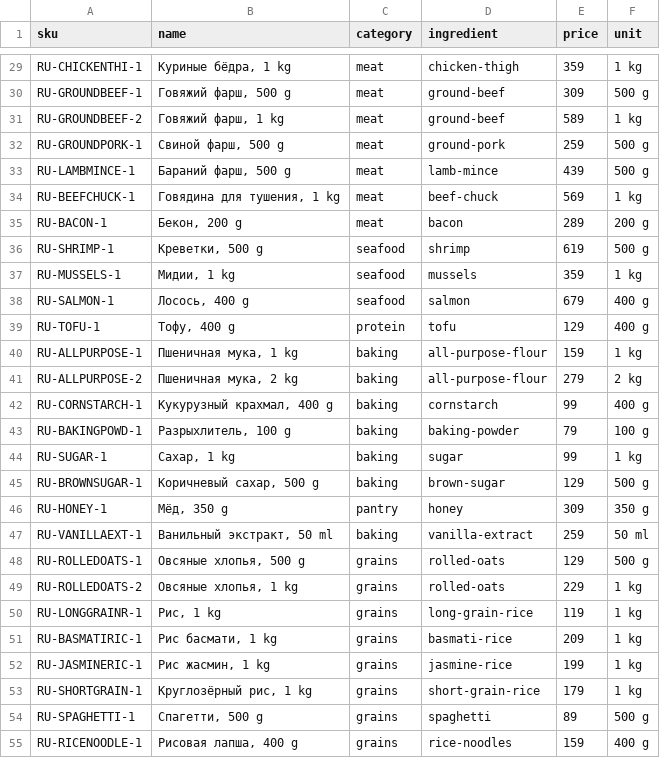
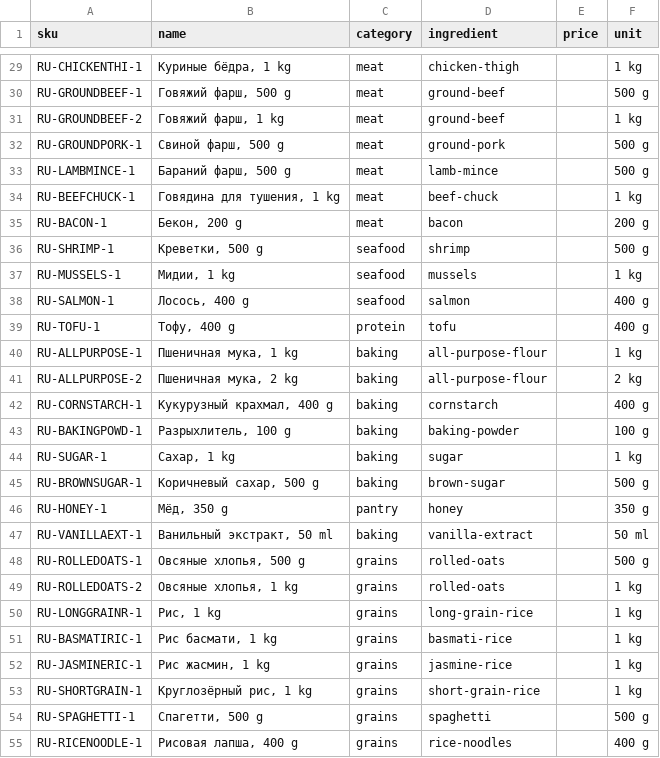
Before and after one commit to abdulovia/cookcompass, a CSV file: seed/products/ru.csv, drawn as a sheet; only a part is shown, gaps mark what is left out; the diff covers the shown part only; the diff names each change by its address in the sheet, - before the commit and + after, or states it on an @@ line.

```diff
--- a/seed/products/ru.csv
+++ b/seed/products/ru.csv
-E29 (price): 359
+E29 (price): (empty)
-E30 (price): 309
+E30 (price): (empty)
-E31 (price): 589
+E31 (price): (empty)
-E32 (price): 259
+E32 (price): (empty)
-E33 (price): 439
+E33 (price): (empty)
-E34 (price): 569
+E34 (price): (empty)
-E35 (price): 289
+E35 (price): (empty)
-E36 (price): 619
+E36 (price): (empty)
-E37 (price): 359
+E37 (price): (empty)
-E38 (price): 679
+E38 (price): (empty)
-E39 (price): 129
+E39 (price): (empty)
-E40 (price): 159
+E40 (price): (empty)
-E41 (price): 279
+E41 (price): (empty)
-E42 (price): 99
+E42 (price): (empty)
-E43 (price): 79
+E43 (price): (empty)
-E44 (price): 99
+E44 (price): (empty)
-E45 (price): 129
+E45 (price): (empty)
-E46 (price): 309
+E46 (price): (empty)
-E47 (price): 259
+E47 (price): (empty)
-E48 (price): 129
+E48 (price): (empty)
-E49 (price): 229
+E49 (price): (empty)
-E50 (price): 119
+E50 (price): (empty)
-E51 (price): 209
+E51 (price): (empty)
-E52 (price): 199
+E52 (price): (empty)
-E53 (price): 179
+E53 (price): (empty)
-E54 (price): 89
+E54 (price): (empty)
-E55 (price): 159
+E55 (price): (empty)
```
Also changed, not shown: 124 edited cells elsewhere in this file.
